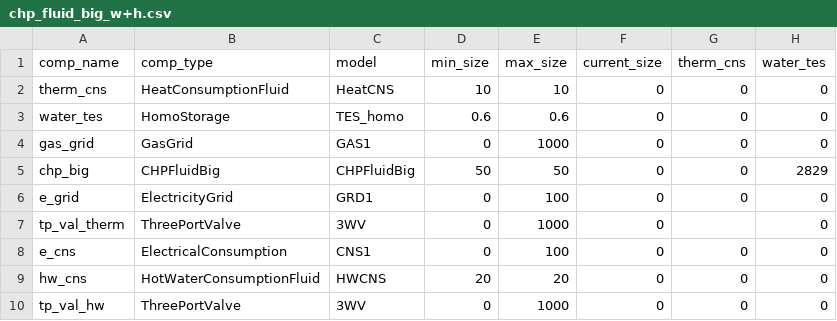
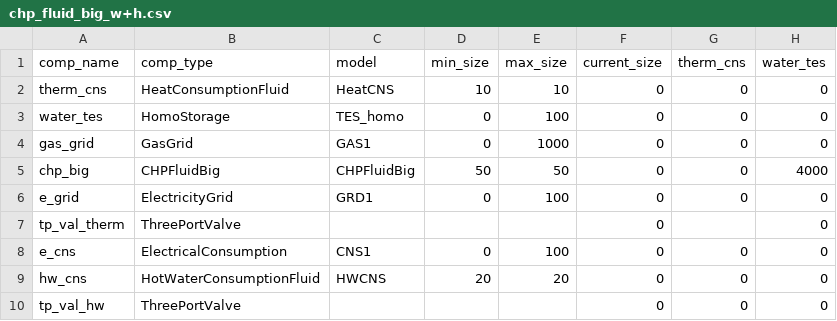
Before and after one commit to RWTH-EBC/BESDOT, a CSV file: data/topology/chp_fluid_big_w+h.csv, drawn as a sheet; only a part is shown; the diff names each change by its address in the sheet, - before the commit and + after, or states it on an @@ line.

```diff
--- a/data/topology/chp_fluid_big_w+h.csv
+++ b/data/topology/chp_fluid_big_w+h.csv
-D3 (min_size): 0.6
+D3 (min_size): 0
-E3 (max_size): 0.6
+E3 (max_size): 100
-H5 (water_tes): 2829
+H5 (water_tes): 4000
-C7 (model): 3WV
+C7 (model): (empty)
-D7 (min_size): 0
+D7 (min_size): (empty)
-E7 (max_size): 1000
+E7 (max_size): (empty)
-C10 (model): 3WV
+C10 (model): (empty)
-D10 (min_size): 0
+D10 (min_size): (empty)
-E10 (max_size): 1000
+E10 (max_size): (empty)
```
Also changed, not shown: 1 other file.
